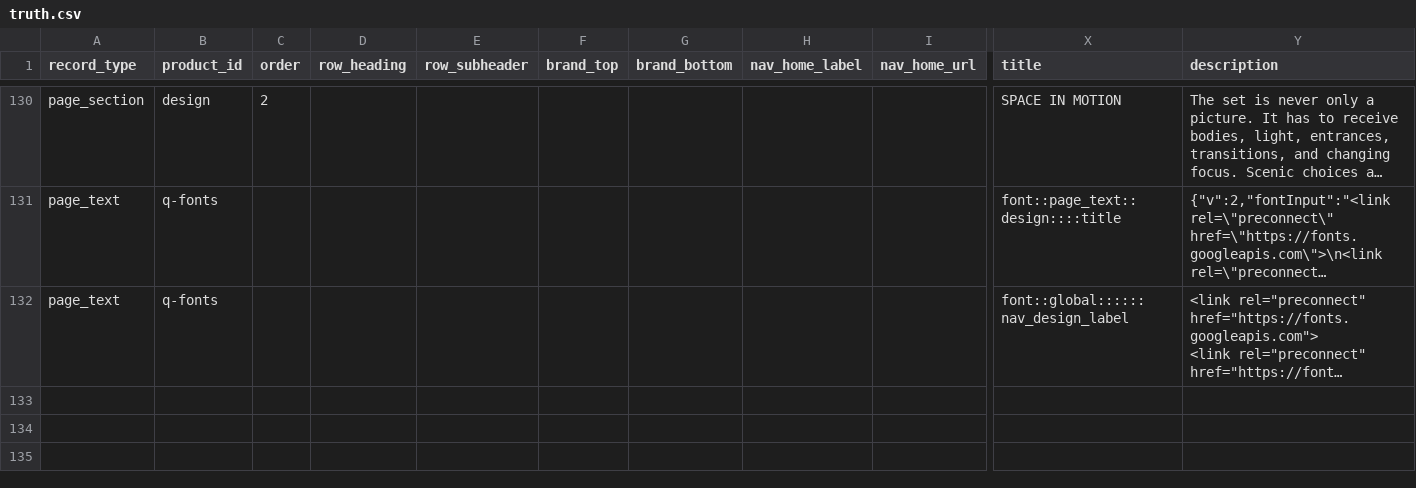
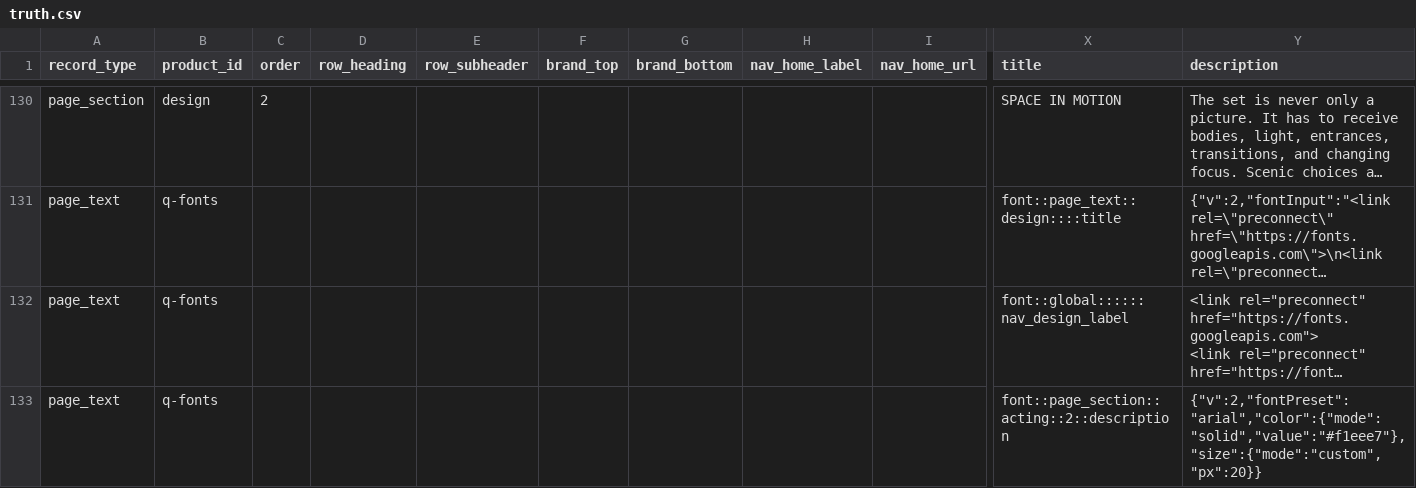
Before and after one commit to thanks-cohn/portofolio, a CSV file: truth.csv, drawn as a sheet; only a part is shown, gaps mark what is left out; long unchanged cells end in …; rows hold the shown columns only; the diff covers the shown part only; the diff names each change by its address in the sheet, - before the commit and + after, or states it on an @@ line.

Commit message:
Publish portfolio edits from floating Q editor

```diff
--- a/truth.csv
+++ b/truth.csv
+row 133: page_text | q-fonts |  |  |  |  |  |  |  | font::page_section::acting::2::description | {"v":2,"fontPreset":"arial","color":{"mode":"solid","value":"#f1eee7"},"size":{"mode":"custom","px":20}}
```
Also changed, not shown: 1 added row and 1 edited cell elsewhere in this file.
